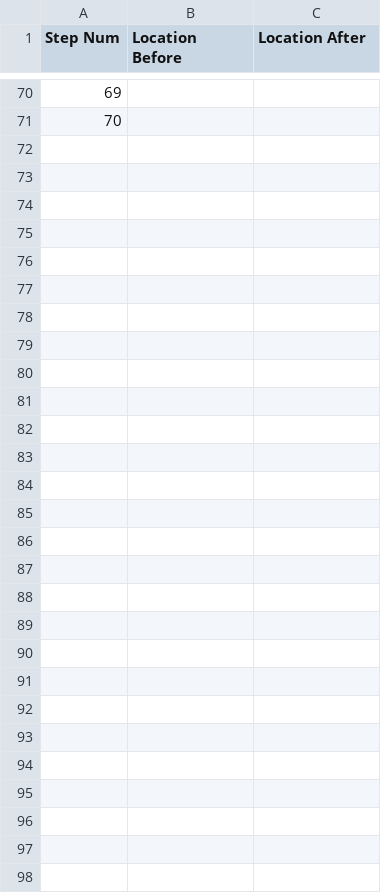
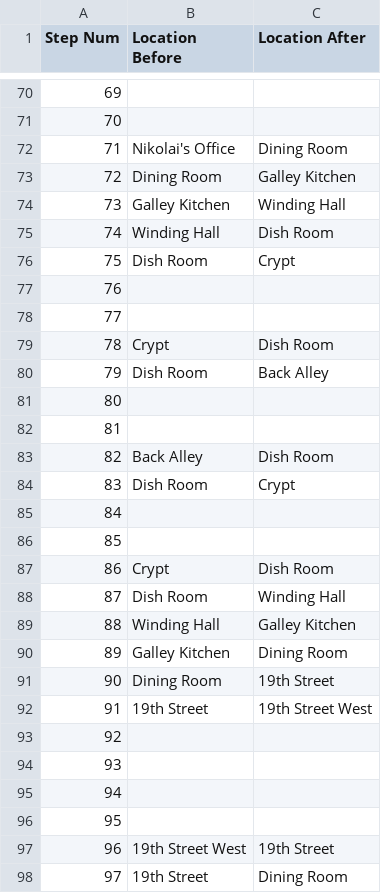
Before and after one commit to Oaklight/mango, a CSV file: data-intermediate/afflicted/afflicted.valid_moves.csv, drawn as a sheet; only a part is shown, gaps mark what is left out; the diff names each change by its address in the sheet, - before the commit and + after, or states it on an @@ line.

```diff
--- a/data-intermediate/afflicted/afflicted.valid_moves.csv
+++ b/data-intermediate/afflicted/afflicted.valid_moves.csv
+row 72: 71 | Nikolai's Office | Dining Room
+row 73: 72 | Dining Room | Galley Kitchen
+row 74: 73 | Galley Kitchen | Winding Hall
+row 75: 74 | Winding Hall | Dish Room
+row 76: 75 | Dish Room | Crypt
+row 77: 76
+row 78: 77
+row 79: 78 | Crypt | Dish Room
+row 80: 79 | Dish Room | Back Alley
+row 81: 80
+row 82: 81
+row 83: 82 | Back Alley | Dish Room
+row 84: 83 | Dish Room | Crypt
+row 85: 84
+row 86: 85
+row 87: 86 | Crypt | Dish Room
+row 88: 87 | Dish Room | Winding Hall
+row 89: 88 | Winding Hall | Galley Kitchen
+row 90: 89 | Galley Kitchen | Dining Room
+row 91: 90 | Dining Room | 19th Street
+row 92: 91 | 19th Street | 19th Street West
+row 93: 92
+row 94: 93
+row 95: 94
+row 96: 95
+row 97: 96 | 19th Street West | 19th Street
+row 98: 97 | 19th Street | Dining Room
```
Also changed, not shown: 2 other files.
